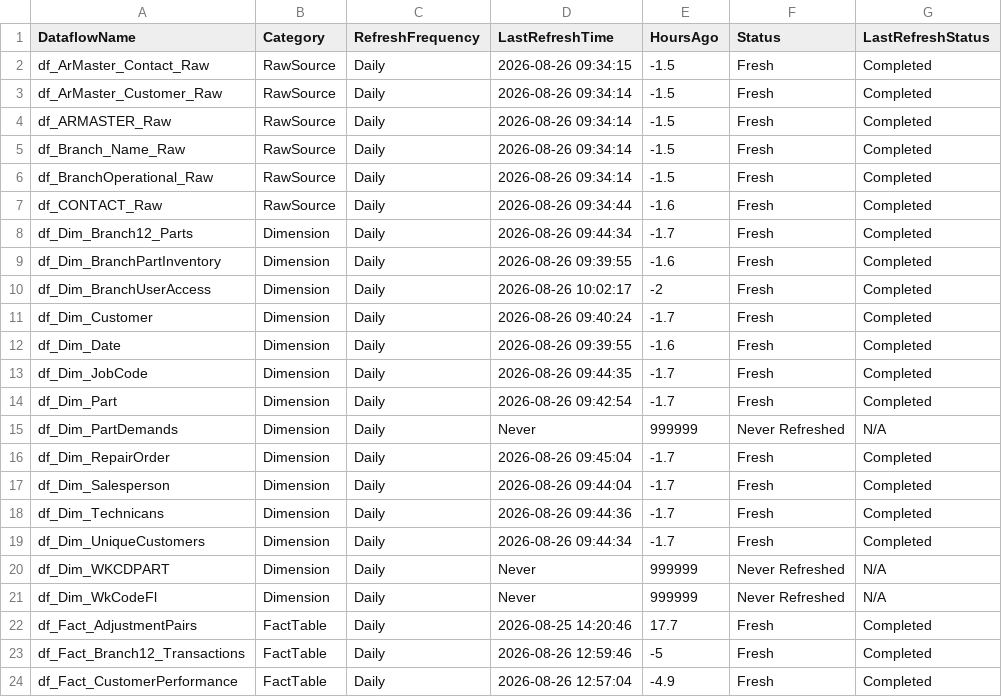
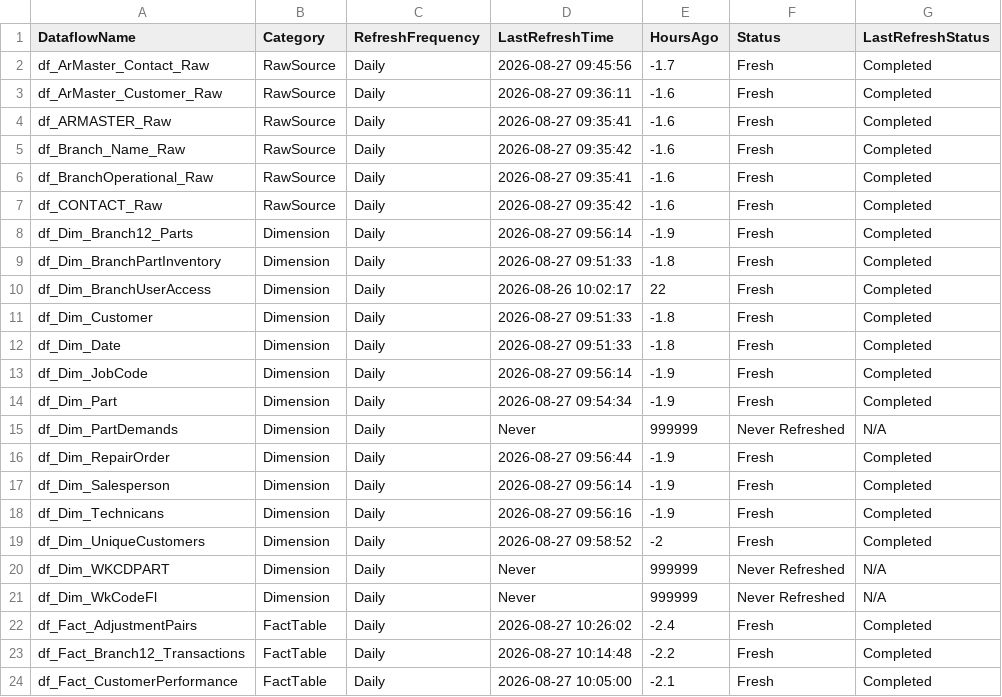
Before and after one commit to SlyFox18/claude-data-projects, a CSV file: projects/fabric-monitoring/documentation/Dataflow-Freshness-Report.csv, drawn as a sheet; only a part is shown; the diff covers the shown part only.

Commit message:
Auto-update: post-pipeline monitoring 2026-08-27
Scheduled task: Run-PostPipeline-Monitoring
- Refresh history logged
- Data freshness checked
- CU usage updated
- Dashboard regenerated

```diff
--- a/projects/fabric-monitoring/documentation/Dataflow-Freshness-Report.csv
+++ b/projects/fabric-monitoring/documentation/Dataflow-Freshness-Report.csv
@@ -1,24 +1,24 @@
 "DataflowName","Category","RefreshFrequency","LastRefreshTime","HoursAgo","Status","LastRefreshStatus"
-"df_ArMaster_Contact_Raw","RawSource","Daily","2026-08-26 09:34:15","-1.5","Fresh","Completed"
-"df_ArMaster_Customer_Raw","RawSource","Daily","2026-08-26 09:34:14","-1.5","Fresh","Completed"
-"df_ARMASTER_Raw","RawSource","Daily","2026-08-26 09:34:14","-1.5","Fresh","Completed"
-"df_Branch_Name_Raw","RawSource","Daily","2026-08-26 09:34:14","-1.5","Fresh","Completed"
-"df_BranchOperational_Raw","RawSource","Daily","2026-08-26 09:34:14","-1.5","Fresh","Completed"
-"df_CONTACT_Raw","RawSource","Daily","2026-08-26 09:34:44","-1.6","Fresh","Completed"
-"df_Dim_Branch12_Parts","Dimension","Daily","2026-08-26 09:44:34","-1.7","Fresh","Completed"
-"df_Dim_BranchPartInventory","Dimension","Daily","2026-08-26 09:39:55","-1.6","Fresh","Completed"
-"df_Dim_BranchUserAccess","Dimension","Daily","2026-08-26 10:02:17","-2","Fresh","Completed"
-"df_Dim_Customer","Dimension","Daily","2026-08-26 09:40:24","-1.7","Fresh","Completed"
-"df_Dim_Date","Dimension","Daily","2026-08-26 09:39:55","-1.6","Fresh","Completed"
-"df_Dim_JobCode","Dimension","Daily","2026-08-26 09:44:35","-1.7","Fresh","Completed"
-"df_Dim_Part","Dimension","Daily","2026-08-26 09:42:54","-1.7","Fresh","Completed"
+"df_ArMaster_Contact_Raw","RawSource","Daily","2026-08-27 09:45:56","-1.7","Fresh","Completed"
+"df_ArMaster_Customer_Raw","RawSource","Daily","2026-08-27 09:36:11","-1.6","Fresh","Completed"
+"df_ARMASTER_Raw","RawSource","Daily","2026-08-27 09:35:41","-1.6","Fresh","Completed"
+"df_Branch_Name_Raw","RawSource","Daily","2026-08-27 09:35:42","-1.6","Fresh","Completed"
+"df_BranchOperational_Raw","RawSource","Daily","2026-08-27 09:35:41","-1.6","Fresh","Completed"
+"df_CONTACT_Raw","RawSource","Daily","2026-08-27 09:35:42","-1.6","Fresh","Completed"
+"df_Dim_Branch12_Parts","Dimension","Daily","2026-08-27 09:56:14","-1.9","Fresh","Completed"
+"df_Dim_BranchPartInventory","Dimension","Daily","2026-08-27 09:51:33","-1.8","Fresh","Completed"
+"df_Dim_BranchUserAccess","Dimension","Daily","2026-08-26 10:02:17","22","Fresh","Completed"
+"df_Dim_Customer","Dimension","Daily","2026-08-27 09:51:33","-1.8","Fresh","Completed"
+"df_Dim_Date","Dimension","Daily","2026-08-27 09:51:33","-1.8","Fresh","Completed"
+"df_Dim_JobCode","Dimension","Daily","2026-08-27 09:56:14","-1.9","Fresh","Completed"
+"df_Dim_Part","Dimension","Daily","2026-08-27 09:54:34","-1.9","Fresh","Completed"
 "df_Dim_PartDemands","Dimension","Daily","Never","999999","Never Refreshed","N/A"
-"df_Dim_RepairOrder","Dimension","Daily","2026-08-26 09:45:04","-1.7","Fresh","Completed"
-"df_Dim_Salesperson","Dimension","Daily","2026-08-26 09:44:04","-1.7","Fresh","Completed"
-"df_Dim_Technicans","Dimension","Daily","2026-08-26 09:44:36","-1.7","Fresh","Completed"
-"df_Dim_UniqueCustomers","Dimension","Daily","2026-08-26 09:44:34","-1.7","Fresh","Completed"
+"df_Dim_RepairOrder","Dimension","Daily","2026-08-27 09:56:44","-1.9","Fresh","Completed"
+"df_Dim_Salesperson","Dimension","Daily","2026-08-27 09:56:14","-1.9","Fresh","Completed"
+"df_Dim_Technicans","Dimension","Daily","2026-08-27 09:56:16","-1.9","Fresh","Completed"
+"df_Dim_UniqueCustomers","Dimension","Daily","2026-08-27 09:58:52","-2","Fresh","Completed"
 "df_Dim_WKCDPART","Dimension","Daily","Never","999999","Never Refreshed","N/A"
 "df_Dim_WkCodeFl","Dimension","Daily","Never","999999","Never Refreshed","N/A"
-"df_Fact_AdjustmentPairs","FactTable","Daily","2026-08-25 14:20:46","17.7","Fresh","Completed"
-"df_Fact_Branch12_Transactions","FactTable","Daily","2026-08-26 12:59:46","-5","Fresh","Completed"
-"df_Fact_CustomerPerformance","FactTable","Daily","2026-08-26 12:57:04","-4.9","Fresh","Completed"
+"df_Fact_AdjustmentPairs","FactTable","Daily","2026-08-27 10:26:02","-2.4","Fresh","Completed"
+"df_Fact_Branch12_Transactions","FactTable","Daily","2026-08-27 10:14:48","-2.2","Fresh","Completed"
+"df_Fact_CustomerPerformance","FactTable","Daily","2026-08-27 10:05:00","-2.1","Fresh","Completed"
```
Also changed, not shown: 111 edited cells elsewhere in this file, projects/fabric-monitoring/documentation/Capacity-Utilization-Tracking.csv, 9 other files.
